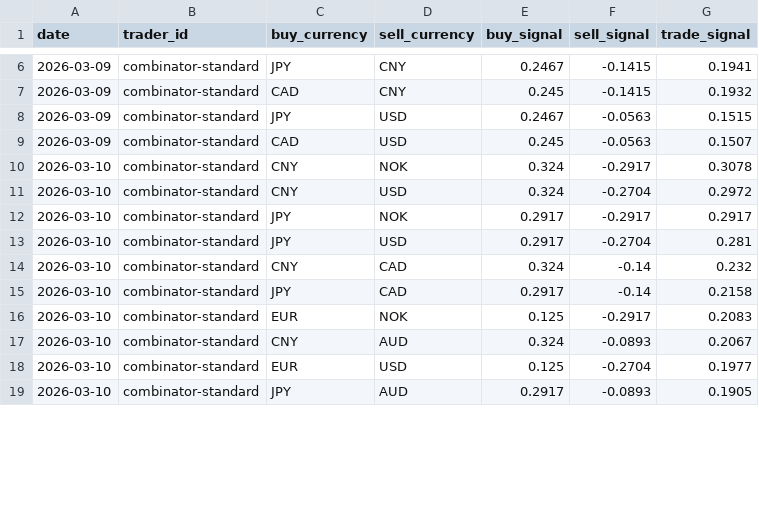
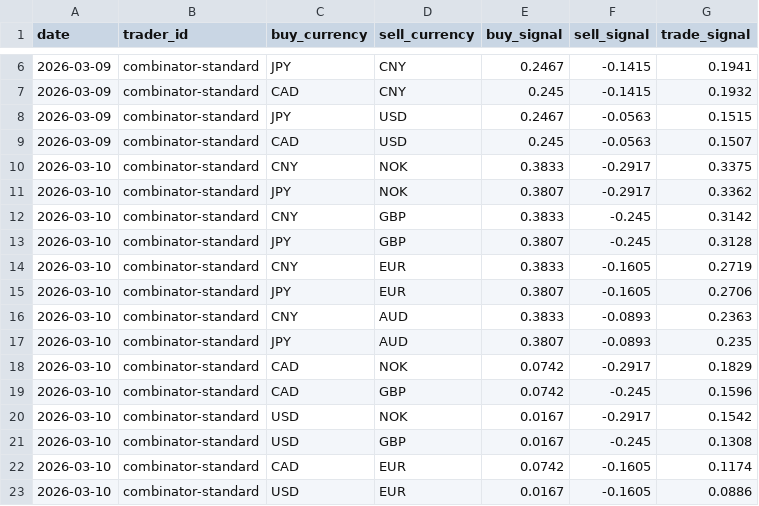
Before and after one commit to michaeldowd2/nanopages, a CSV file: fx-dashboard/site_data/step8_trades.csv, drawn as a sheet; only a part is shown, gaps mark what is left out; the diff covers the shown part only.

```diff
--- a/fx-dashboard/site_data/step8_trades.csv
+++ b/fx-dashboard/site_data/step8_trades.csv
@@ -9,11 +9,15 @@ date,trader_id,buy_currency,sell_currency,buy_signal,sell_signal,trade_signal
 2026-03-09,combinator-standard,CAD,USD,0.245,-0.0563,0.1507
-2026-03-10,combinator-standard,CNY,NOK,0.324,-0.2917,0.3078
-2026-03-10,combinator-standard,CNY,USD,0.324,-0.2704,0.2972
-2026-03-10,combinator-standard,JPY,NOK,0.2917,-0.2917,0.2917
-2026-03-10,combinator-standard,JPY,USD,0.2917,-0.2704,0.281
-2026-03-10,combinator-standard,CNY,CAD,0.324,-0.14,0.232
-2026-03-10,combinator-standard,JPY,CAD,0.2917,-0.14,0.2158
-2026-03-10,combinator-standard,EUR,NOK,0.125,-0.2917,0.2083
-2026-03-10,combinator-standard,CNY,AUD,0.324,-0.0893,0.2067
-2026-03-10,combinator-standard,EUR,USD,0.125,-0.2704,0.1977
-2026-03-10,combinator-standard,JPY,AUD,0.2917,-0.0893,0.1905
+2026-03-10,combinator-standard,CNY,NOK,0.3833,-0.2917,0.3375
+2026-03-10,combinator-standard,JPY,NOK,0.3807,-0.2917,0.3362
+2026-03-10,combinator-standard,CNY,GBP,0.3833,-0.245,0.3142
+2026-03-10,combinator-standard,JPY,GBP,0.3807,-0.245,0.3128
+2026-03-10,combinator-standard,CNY,EUR,0.3833,-0.1605,0.2719
+2026-03-10,combinator-standard,JPY,EUR,0.3807,-0.1605,0.2706
+2026-03-10,combinator-standard,CNY,AUD,0.3833,-0.0893,0.2363
+2026-03-10,combinator-standard,JPY,AUD,0.3807,-0.0893,0.235
+2026-03-10,combinator-standard,CAD,NOK,0.0742,-0.2917,0.1829
+2026-03-10,combinator-standard,CAD,GBP,0.0742,-0.245,0.1596
+2026-03-10,combinator-standard,USD,NOK,0.0167,-0.2917,0.1542
+2026-03-10,combinator-standard,USD,GBP,0.0167,-0.245,0.1308
+2026-03-10,combinator-standard,CAD,EUR,0.0742,-0.1605,0.1174
+2026-03-10,combinator-standard,USD,EUR,0.0167,-0.1605,0.0886
```
Also changed, not shown: 8 edited cells elsewhere in this file, fx-dashboard/site_data/step2_indices.csv, fx-dashboard/site_data/step7_aggregated_signals.csv, 3 other files.
